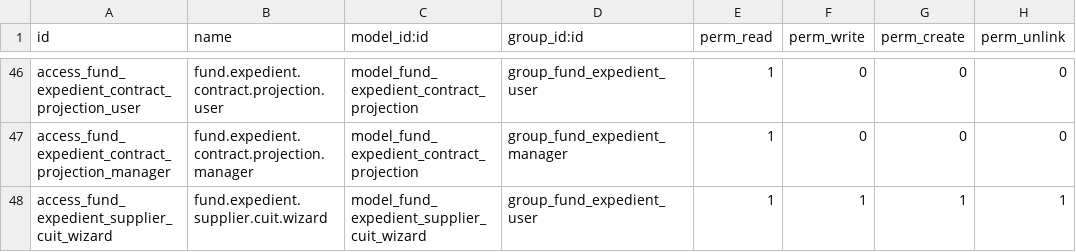
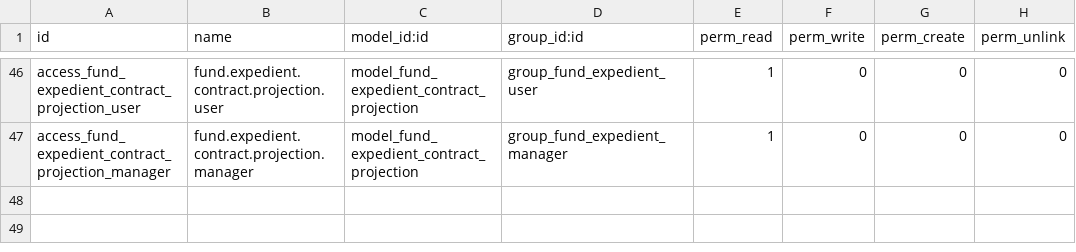
Before and after one commit to aceleradora-la/odoo-fund-expedient, a CSV file: fund_expedient/security/ir.model.access.csv, drawn as a sheet; only a part is shown, gaps mark what is left out.

```diff
--- a/fund_expedient/security/ir.model.access.csv
+++ b/fund_expedient/security/ir.model.access.csv
@@ -47,2 +47 @@ access_fund_expedient_contract_projection_user,fund.expedient.contract.projectio
 access_fund_expedient_contract_projection_manager,fund.expedient.contract.projection.manager,model_fund_expedient_contract_projection,group_fund_expedient_manager,1,0,0,0
-access_fund_expedient_supplier_cuit_wizard,fund.expedient.supplier.cuit.wizard,model_fund_expedient_supplier_cuit_wizard,group_fund_expedient_user,1,1,1,1
```
Also changed, not shown: 11 other files.
